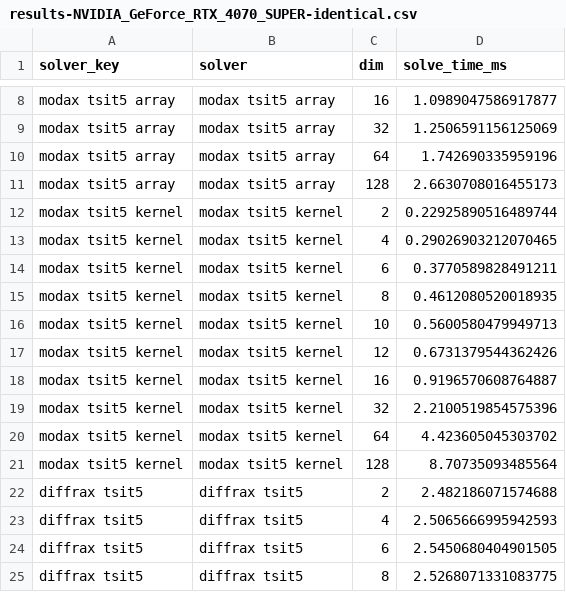
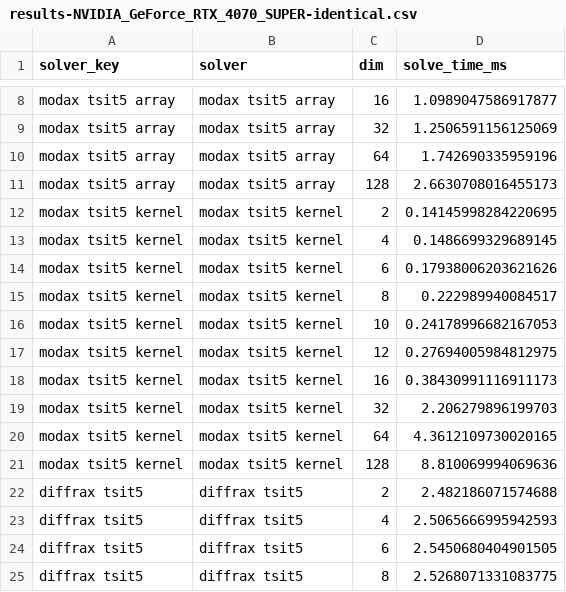
Before and after one commit to lawrenceberry/modax, a CSV file: scripts/4_tsit5_vdp_dimensionality/results-NVIDIA_GeForce_RTX_4070_SUPER-identical.csv, drawn as a sheet; only a part is shown, gaps mark what is left out.

```diff
--- a/scripts/4_tsit5_vdp_dimensionality/results-NVIDIA_GeForce_RTX_4070_SUPER-identical.csv
+++ b/scripts/4_tsit5_vdp_dimensionality/results-NVIDIA_GeForce_RTX_4070_SUPER-identical.csv
@@ -11,12 +11,12 @@ modax tsit5 array,modax tsit5 array,64,1.742690335959196
 modax tsit5 array,modax tsit5 array,128,2.6630708016455173
-modax tsit5 kernel,modax tsit5 kernel,2,0.22925890516489744
-modax tsit5 kernel,modax tsit5 kernel,4,0.29026903212070465
-modax tsit5 kernel,modax tsit5 kernel,6,0.3770589828491211
-modax tsit5 kernel,modax tsit5 kernel,8,0.4612080520018935
-modax tsit5 kernel,modax tsit5 kernel,10,0.5600580479949713
-modax tsit5 kernel,modax tsit5 kernel,12,0.6731379544362426
-modax tsit5 kernel,modax tsit5 kernel,16,0.9196570608764887
-modax tsit5 kernel,modax tsit5 kernel,32,2.2100519854575396
-modax tsit5 kernel,modax tsit5 kernel,64,4.423605045303702
-modax tsit5 kernel,modax tsit5 kernel,128,8.70735093485564
+modax tsit5 kernel,modax tsit5 kernel,2,0.14145998284220695
+modax tsit5 kernel,modax tsit5 kernel,4,0.1486699329689145
+modax tsit5 kernel,modax tsit5 kernel,6,0.17938006203621626
+modax tsit5 kernel,modax tsit5 kernel,8,0.222989940084517
+modax tsit5 kernel,modax tsit5 kernel,10,0.24178996682167053
+modax tsit5 kernel,modax tsit5 kernel,12,0.27694005984812975
+modax tsit5 kernel,modax tsit5 kernel,16,0.38430991116911173
+modax tsit5 kernel,modax tsit5 kernel,32,2.206279896199703
+modax tsit5 kernel,modax tsit5 kernel,64,4.3612109730020165
+modax tsit5 kernel,modax tsit5 kernel,128,8.810069994069636
 diffrax tsit5,diffrax tsit5,2,2.482186071574688
```
Also changed, not shown: scripts/4_tsit5_vdp_dimensionality/results-NVIDIA_GeForce_RTX_4070_SUPER-divergent.csv, 6 other files.
